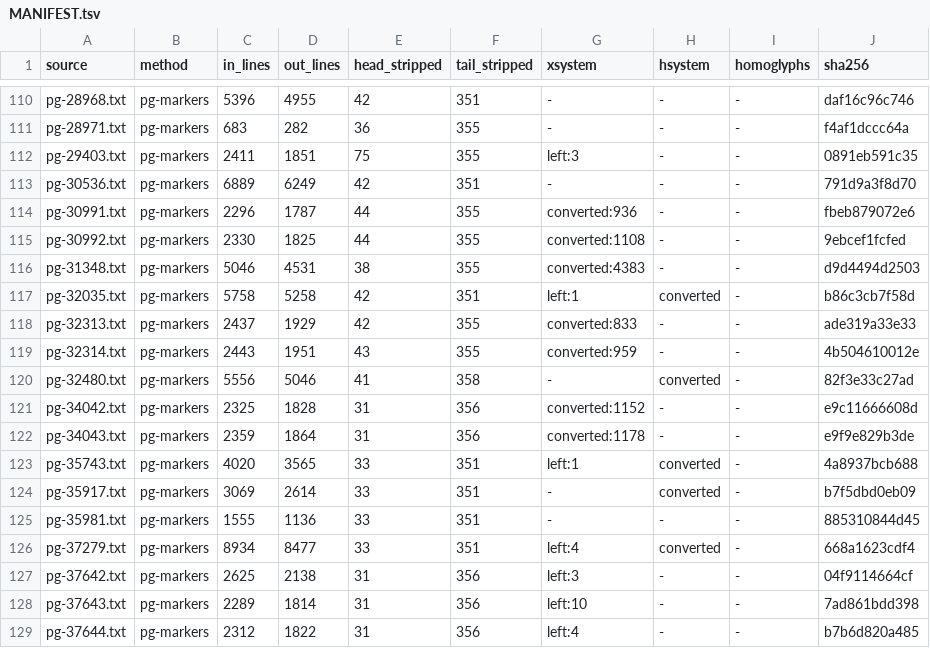
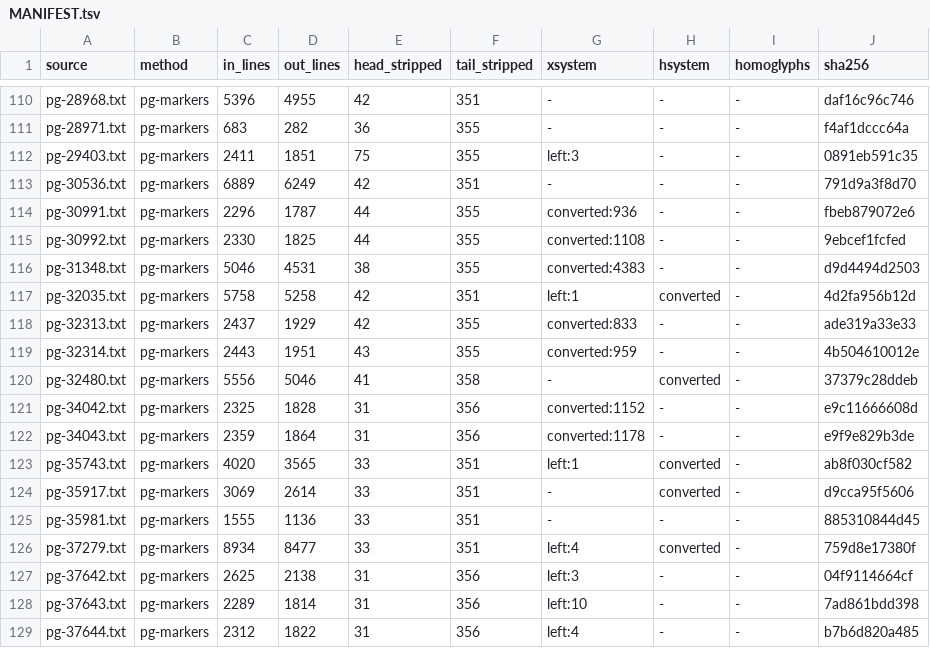
Before and after one commit to alexcasper/esperanto, a TSV file: CORPUS/MANIFEST.tsv, drawn as a sheet; only a part is shown, gaps mark what is left out.

```diff
--- a/CORPUS/MANIFEST.tsv
+++ b/CORPUS/MANIFEST.tsv
@@ -116,12 +116,12 @@ pg-30992.txt	pg-markers	2330	1825	44	355	converted:1108	-	-	9ebcef1fcfed
 pg-31348.txt	pg-markers	5046	4531	38	355	converted:4383	-	-	d9d4494d2503
-pg-32035.txt	pg-markers	5758	5258	42	351	left:1	converted	-	b86c3cb7f58d
+pg-32035.txt	pg-markers	5758	5258	42	351	left:1	converted	-	4d2fa956b12d
 pg-32313.txt	pg-markers	2437	1929	42	355	converted:833	-	-	ade319a33e33
 pg-32314.txt	pg-markers	2443	1951	43	355	converted:959	-	-	4b504610012e
-pg-32480.txt	pg-markers	5556	5046	41	358	-	converted	-	82f3e33c27ad
+pg-32480.txt	pg-markers	5556	5046	41	358	-	converted	-	37379c28ddeb
 pg-34042.txt	pg-markers	2325	1828	31	356	converted:1152	-	-	e9c11666608d
 pg-34043.txt	pg-markers	2359	1864	31	356	converted:1178	-	-	e9f9e829b3de
-pg-35743.txt	pg-markers	4020	3565	33	351	left:1	converted	-	4a8937bcb688
-pg-35917.txt	pg-markers	3069	2614	33	351	-	converted	-	b7f5dbd0eb09
+pg-35743.txt	pg-markers	4020	3565	33	351	left:1	converted	-	ab8f030cf582
+pg-35917.txt	pg-markers	3069	2614	33	351	-	converted	-	d9cca95f5606
 pg-35981.txt	pg-markers	1555	1136	33	351	-	-	-	885310844d45
-pg-37279.txt	pg-markers	8934	8477	33	351	left:4	converted	-	668a1623cdf4
+pg-37279.txt	pg-markers	8934	8477	33	351	left:4	converted	-	759d8e17380f
 pg-37642.txt	pg-markers	2625	2138	31	356	left:3	-	-	04f9114664cf
```
Also changed, not shown: 4 other files.
